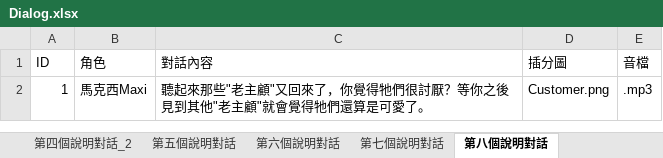
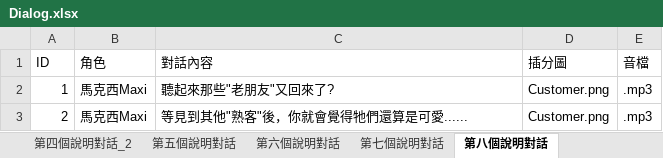
Before and after one commit to Shineliu77/LivingInTheRuins, an Excel workbook: Assets/StreamingAssets/Dialog.xlsx, sheet 第八個說明對話, drawn as a sheet; values as stored, in another font and other column widths than the file's, no borders; the diff names each change by its address in the sheet, - before the commit and + after, or states it on an @@ line.

```diff
--- a/Assets/StreamingAssets/Dialog.xlsx (sheet 第八個說明對話)
+++ b/Assets/StreamingAssets/Dialog.xlsx (sheet 第八個說明對話)
-C2 (對話內容): 聽起來那些"老主顧"又回來了，你覺得牠們很討厭？等你之後見到其他"老主顧"就會覺得牠們還算是可愛了。
+C2 (對話內容): 聽起來那些"老朋友"又回來了?
+row 3: 2 | 馬克西Maxi | 等見到其他"熟客"後，你就會覺得牠們還算是可愛...... | Customer.png | .mp3
```
Also changed, not shown: sheet 第六個說明對話, sheet 第七個說明對話, sheet 第二個說明對話, sheet 第五個說明對話, sheet 第十個說明對話, sheet 第四個說明對話_2, 8 more sheets, 16 other files.
